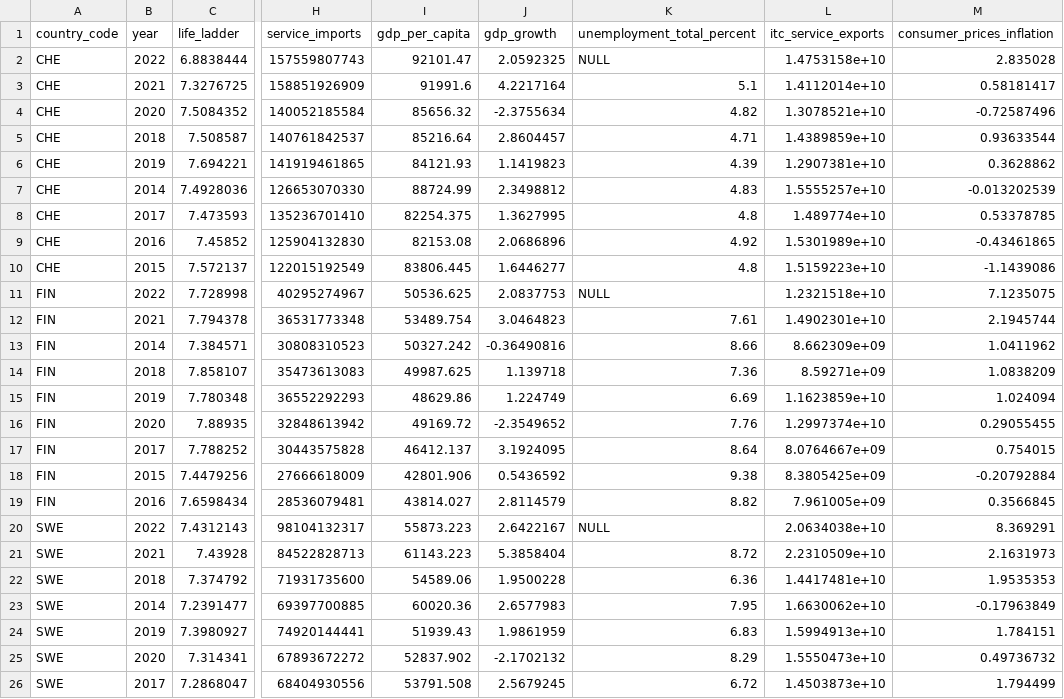
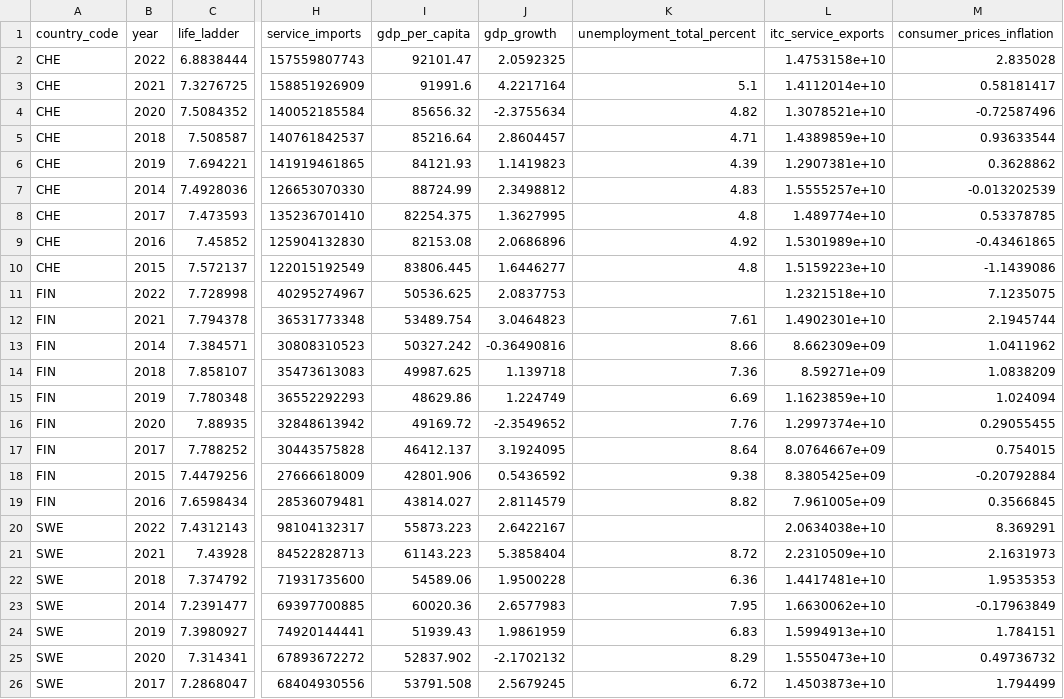
Before and after one commit to Week-5-Mini-project/Group1---VAJE, a CSV file: clean_data_v2.csv, drawn as a sheet; only a part is shown, gaps mark what is left out; the diff names each change by its address in the sheet, - before the commit and + after, or states it on an @@ line.

Commit message:
fixed null values in csv file

```diff
--- a/clean_data_v2.csv
+++ b/clean_data_v2.csv
-K2 (unemployment_total_percent): NULL
+K2 (unemployment_total_percent): (empty)
-K11 (unemployment_total_percent): NULL
+K11 (unemployment_total_percent): (empty)
-K20 (unemployment_total_percent): NULL
+K20 (unemployment_total_percent): (empty)
```
